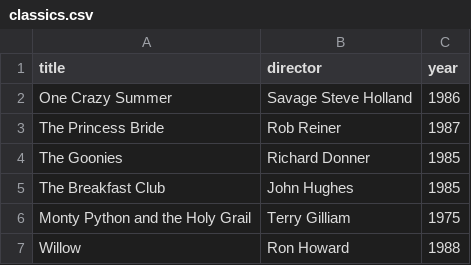
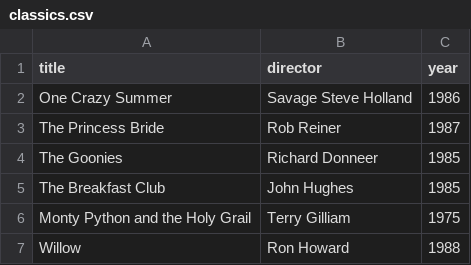
Before and after one commit to tribord16/webflyx, a CSV file: classics.csv, drawn as a sheet.

Commit message:
K:udapte classics.csv

```diff
--- a/classics.csv
+++ b/classics.csv
@@ -3,3 +3,3 @@ One Crazy Summer, Savage Steve Holland, 1986
 The Princess Bride, Rob Reiner, 1987
-The Goonies, Richard Donner, 1985
+The Goonies, Richard Donneer, 1985
 The Breakfast Club, John Hughes, 1985
```
